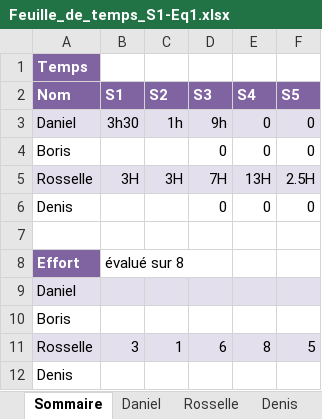
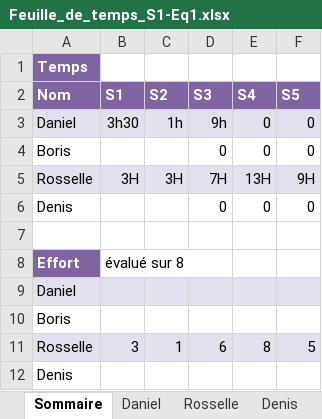
Before and after one commit to DenisJuc/CoolKidsClub-Gym, an Excel workbook: semain 3/Feuille_de_temps_S1-Eq1.xlsx, sheet Sommaire, drawn as a sheet; values as stored, in another font and other column widths than the file's, no borders; the diff names each change by its address in the sheet, - before the commit and + after, or states it on an @@ line.

```diff
--- a/semain 3/Feuille_de_temps_S1-Eq1.xlsx (sheet Sommaire)
+++ b/semain 3/Feuille_de_temps_S1-Eq1.xlsx (sheet Sommaire)
-F5 (S5): 2.5H
+F5 (S5): 9H
```
Also changed, not shown: sheet Rosselle.
